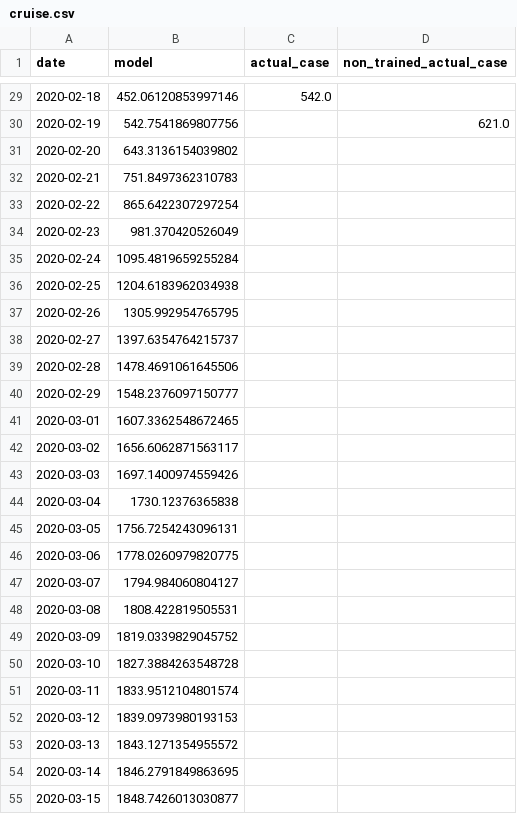
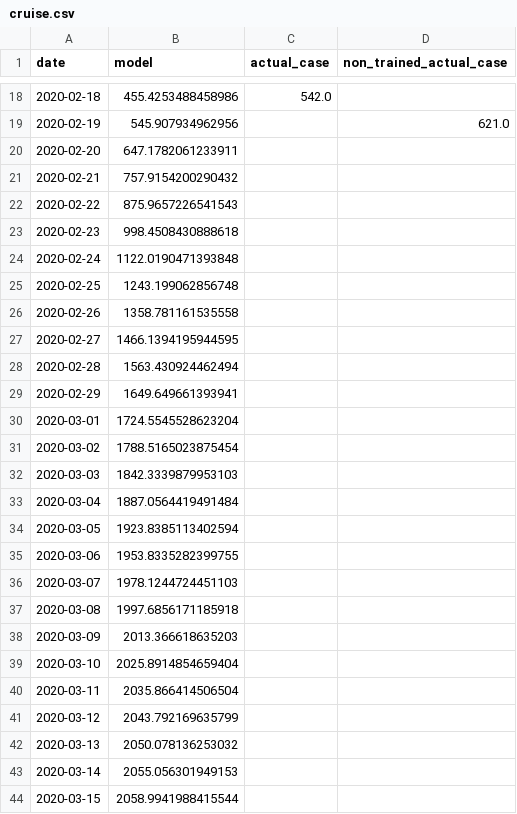
Before and after one commit to RogerMichel/coronavirus, a CSV file: cruise.csv, drawn as a sheet; only a part is shown, gaps mark what is left out; the diff covers the shown part only.

```diff
--- a/cruise.csv
+++ b/cruise.csv
@@ -29,27 +18,27 @@ date,model,actual_case,non_trained_actual_case
-2020-02-18,452.06120853997146,542.0,
-2020-02-19,542.7541869807756,,621.0
-2020-02-20,643.3136154039802,,
-2020-02-21,751.8497362310783,,
-2020-02-22,865.6422307297254,,
-2020-02-23,981.370420526049,,
-2020-02-24,1095.4819659255284,,
-2020-02-25,1204.6183962034938,,
-2020-02-26,1305.992954765795,,
-2020-02-27,1397.6354764215737,,
-2020-02-28,1478.4691061645506,,
-2020-02-29,1548.2376097150777,,
-2020-03-01,1607.3362548672465,,
-2020-03-02,1656.6062871563117,,
-2020-03-03,1697.1400974559426,,
-2020-03-04,1730.12376365838,,
-2020-03-05,1756.7254243096131,,
-2020-03-06,1778.0260979820775,,
-2020-03-07,1794.984060804127,,
-2020-03-08,1808.422819505531,,
-2020-03-09,1819.0339829045752,,
-2020-03-10,1827.3884263548728,,
-2020-03-11,1833.9512104801574,,
-2020-03-12,1839.0973980193153,,
-2020-03-13,1843.1271354955572,,
-2020-03-14,1846.2791849863695,,
-2020-03-15,1848.7426013030877,,
+2020-02-18,455.4253488458986,542.0,
+2020-02-19,545.907934962956,,621.0
+2020-02-20,647.1782061233911,,
+2020-02-21,757.9154200290432,,
+2020-02-22,875.9657226541543,,
+2020-02-23,998.4508430888618,,
+2020-02-24,1122.0190471393848,,
+2020-02-25,1243.199062856748,,
+2020-02-26,1358.781161535558,,
+2020-02-27,1466.1394195944595,,
+2020-02-28,1563.430924462494,,
+2020-02-29,1649.649661393941,,
+2020-03-01,1724.5545528623204,,
+2020-03-02,1788.5165023875454,,
+2020-03-03,1842.3339879953103,,
+2020-03-04,1887.0564419491484,,
+2020-03-05,1923.8385113402594,,
+2020-03-06,1953.8335282399755,,
+2020-03-07,1978.1244724451103,,
+2020-03-08,1997.6856171185918,,
+2020-03-09,2013.366618635203,,
+2020-03-10,2025.8914854659404,,
+2020-03-11,2035.866414506504,,
+2020-03-12,2043.792169635799,,
+2020-03-13,2050.078136253032,,
+2020-03-14,2055.056301949153,,
+2020-03-15,2058.9941988415544,,
```
Also changed, not shown: 11 added rows, 11 removed rows and 23 edited cells elsewhere in this file, 1 other file.
